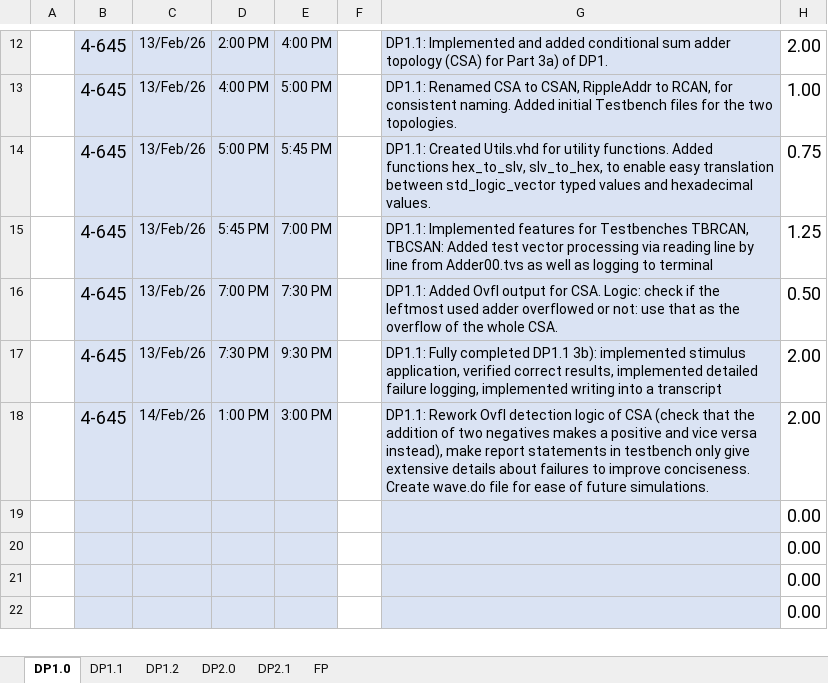
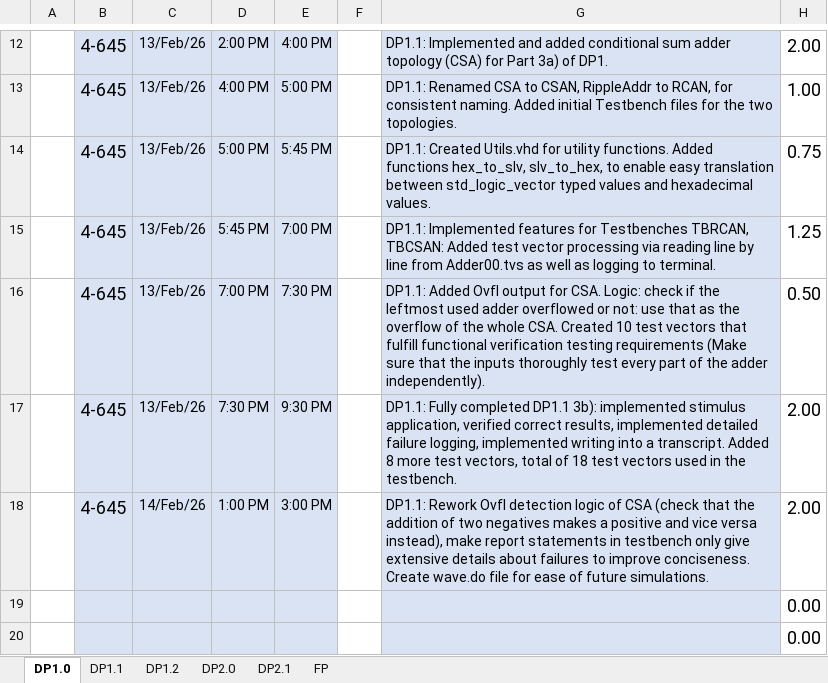
Before and after one commit to kbph05/DP1, an Excel workbook: Documentation/ProjectLog-G12-4645-350-1261.xlsx, sheet DP1.0, drawn as a sheet; only a part is shown, gaps mark what is left out; the shorter side is filled out with more unchanged rows; values as stored, in another font and other column widths than the file's, no borders; conditional formats not drawn; the diff names each change by its address in the sheet, - before the commit and + after, or states it on an @@ line.

```diff
--- a/Documentation/ProjectLog-G12-4645-350-1261.xlsx (sheet DP1.0)
+++ b/Documentation/ProjectLog-G12-4645-350-1261.xlsx (sheet DP1.0)
-G15: …logging to terminal
+G15: …logging to terminal.
-G16: …whole CSA.
+G16: …whole CSA. Created 10 test vectors that fulfill functional verification testing requirements (Make sure that the inputs thoroughly test every part of the adder independently).
-G17: …into a transcript
+G17: …into a transcript. Added 8 more test vectors, total of 18 test vectors used in the testbench.
```
Also changed, not shown: 1 other file.
